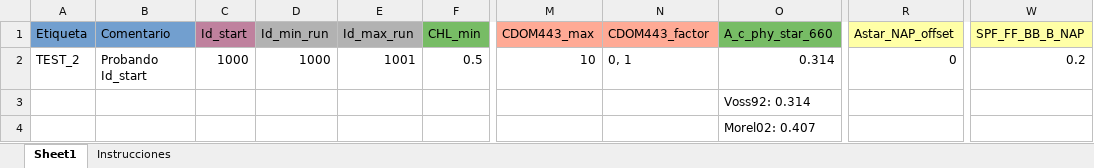
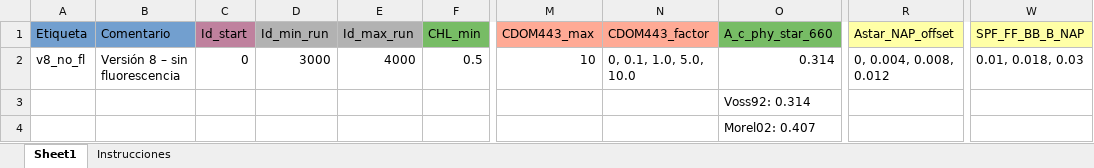
Before and after one commit to ScheinerS/HL, an Excel workbook: Input.xlsx, sheet Sheet1, drawn as a sheet; only a part is shown, gaps mark what is left out; values as stored, in another font and other column widths than the file's, no borders; the diff names each change by its address in the sheet, - before the commit and + after, or states it on an @@ line.

Commit message:
Corregido el bug: CDOM <-> NAP

```diff
--- a/Input.xlsx (sheet Sheet1)
+++ b/Input.xlsx (sheet Sheet1)
-A2 (Etiqueta): TEST_2
+A2 (Etiqueta): v8_no_fl
-B2 (Comentario): Probando Id_start
+B2 (Comentario): Versión 8 – sin fluorescencia
-C2 (Id_start): 1000
+C2 (Id_start): 0
-D2 (Id_min_run): 1000
+D2 (Id_min_run): 3000
-E2 (Id_max_run): 1001
+E2 (Id_max_run): 4000
-N2 (CDOM443_factor): 0, 1
+N2 (CDOM443_factor): 0, 0.1, 1.0, 5.0, 10.0
-R2 (Astar_NAP_offset): 0
+R2 (Astar_NAP_offset): 0, 0.004, 0.008, 0.012
-W2 (SPF_FF_BB_B_NAP): 0.2
+W2 (SPF_FF_BB_B_NAP): 0.01, 0.018, 0.03
```
Also changed, not shown: 4 other files.
